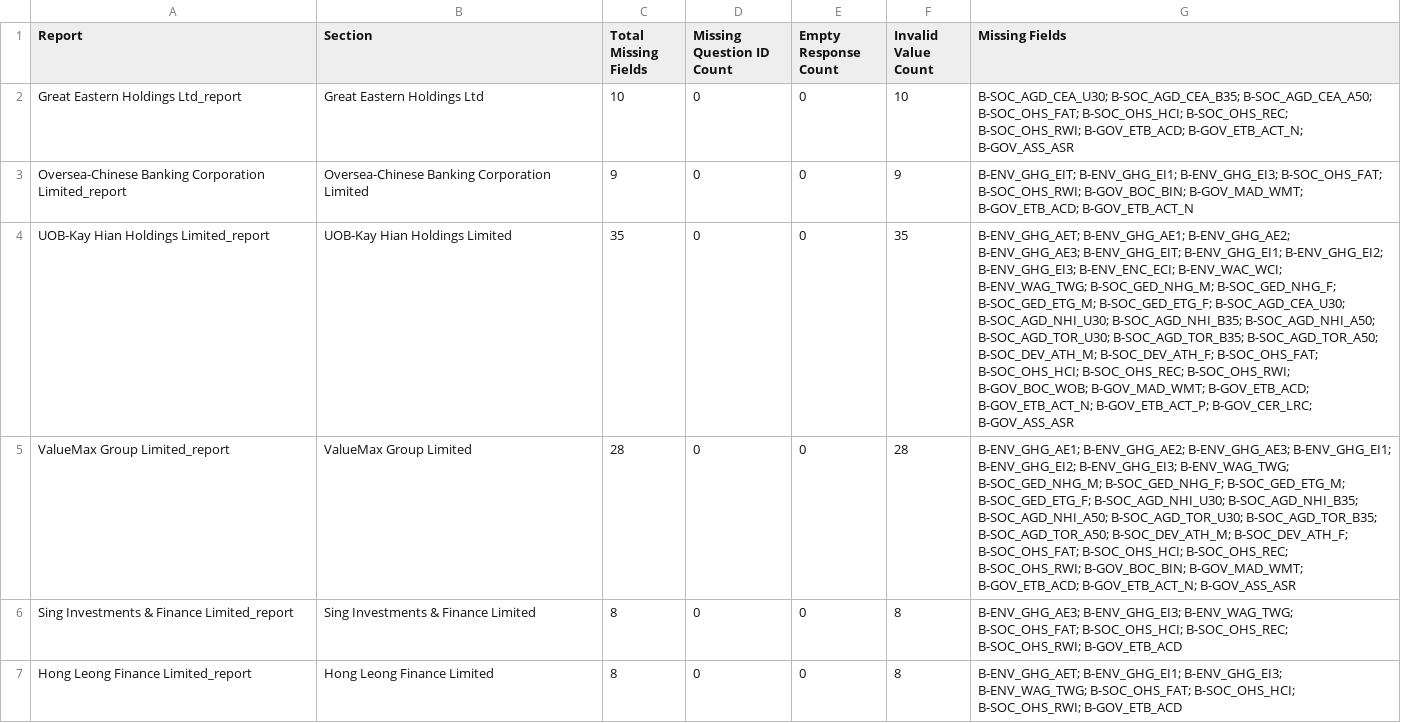
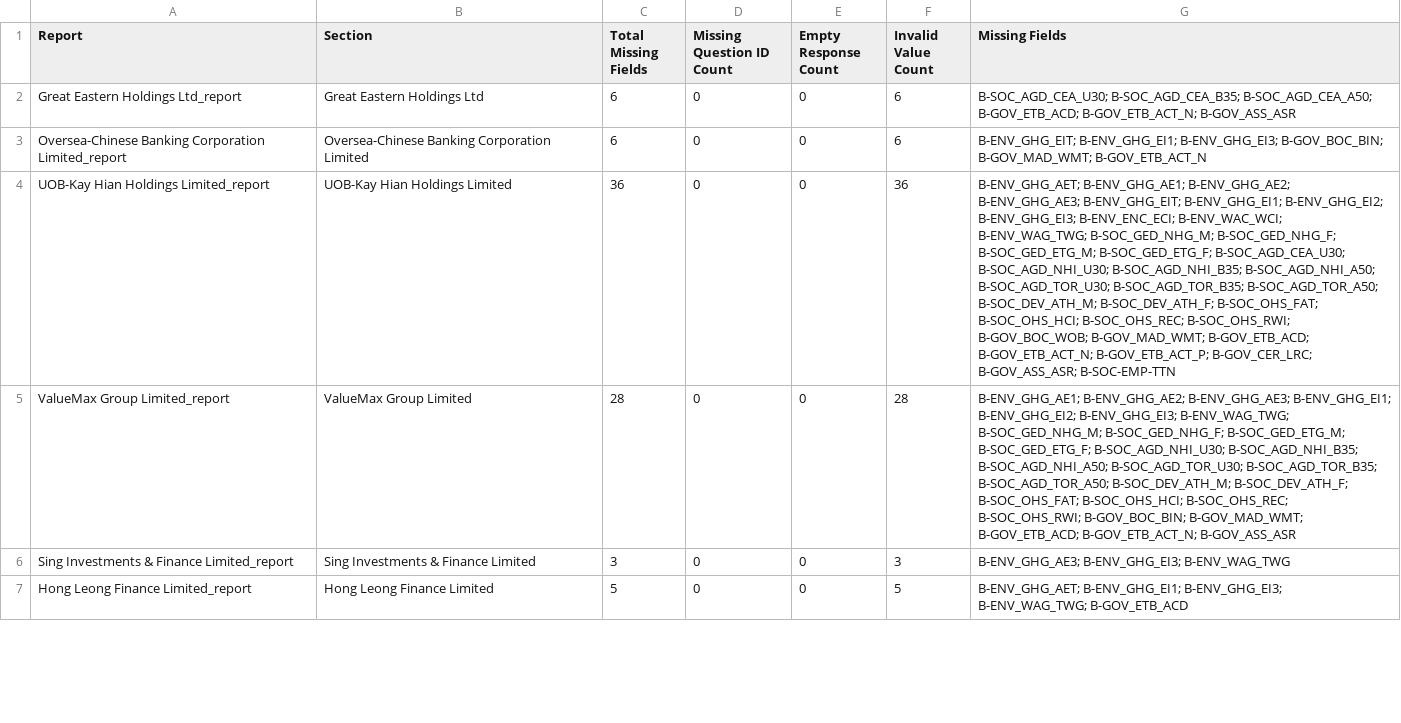
Before and after one commit to nusduck/esg_data_aepa_project, a CSV file: data/esg_validation/report_consistency_results.csv, drawn as a sheet; only a part is shown; the diff covers the shown part only; the diff names each change by its address in the sheet, - before the commit and + after, or states it on an @@ line.

```diff
--- a/data/esg_validation/report_consistency_results.csv
+++ b/data/esg_validation/report_consistency_results.csv
-C2 (Total Missing Fields): 10
+C2 (Total Missing Fields): 6
-F2 (Invalid Value Count): 10
+F2 (Invalid Value Count): 6
-G2 (Missing Fields): …B-SOC_AGD_CEA_B35; B-SOC_AGD_CEA_A50; B-SOC_OHS_FAT; B-SOC_OHS_HCI; B-SOC_OHS_REC; B-SOC_OHS_RWI; B-GOV_ETB_ACD; B-GOV_ETB_ACT_N;…
+G2 (Missing Fields): …B-SOC_AGD_CEA_B35; B-SOC_AGD_CEA_A50; B-GOV_ETB_ACD; B-GOV_ETB_ACT_N;…
-C3 (Total Missing Fields): 9
+C3 (Total Missing Fields): 6
-F3 (Invalid Value Count): 9
+F3 (Invalid Value Count): 6
-G3 (Missing Fields): …B-ENV_GHG_EI1; B-ENV_GHG_EI3; B-SOC_OHS_FAT; B-SOC_OHS_RWI; B-GOV_BOC_BIN; B-GOV_MAD_WMT; B-GOV_ETB_ACD; B-GOV_ETB_ACT_N
+G3 (Missing Fields): …B-ENV_GHG_EI1; B-ENV_GHG_EI3; B-GOV_BOC_BIN; B-GOV_MAD_WMT; B-GOV_ETB_ACT_N
-C4 (Total Missing Fields): 35
+C4 (Total Missing Fields): 36
-F4 (Invalid Value Count): 35
+F4 (Invalid Value Count): 36
-G4 (Missing Fields): …B-GOV_ETB_ACT_P; B-GOV_CER_LRC; B-GOV_ASS_ASR
+G4 (Missing Fields): …B-GOV_ETB_ACT_P; B-GOV_CER_LRC; B-GOV_ASS_ASR; B-SOC-EMP-TTN
-C6 (Total Missing Fields): 8
+C6 (Total Missing Fields): 3
-F6 (Invalid Value Count): 8
+F6 (Invalid Value Count): 3
-G6 (Missing Fields): B-ENV_GHG_AE3; B-ENV_GHG_EI3; B-ENV_WAG_TWG; B-SOC_OHS_FAT; B-SOC_OHS_HCI; B-SOC_OHS_REC; B-SOC_OHS_RWI; B-GOV_ETB_ACD
+G6 (Missing Fields): B-ENV_GHG_AE3; B-ENV_GHG_EI3; B-ENV_WAG_TWG
-C7 (Total Missing Fields): 8
+C7 (Total Missing Fields): 5
-F7 (Invalid Value Count): 8
+F7 (Invalid Value Count): 5
-G7 (Missing Fields): …B-ENV_GHG_EI3; B-ENV_WAG_TWG; B-SOC_OHS_FAT; B-SOC_OHS_HCI; B-SOC_OHS_RWI; B-GOV_ETB_ACD
+G7 (Missing Fields): …B-ENV_GHG_EI3; B-ENV_WAG_TWG; B-GOV_ETB_ACD
```
Also changed, not shown: 62 edited cells elsewhere in this file, data/esg_validation/human_low_quality.csv, data/esg_validation/report_quality_missing_fields.csv, 4 other files.
